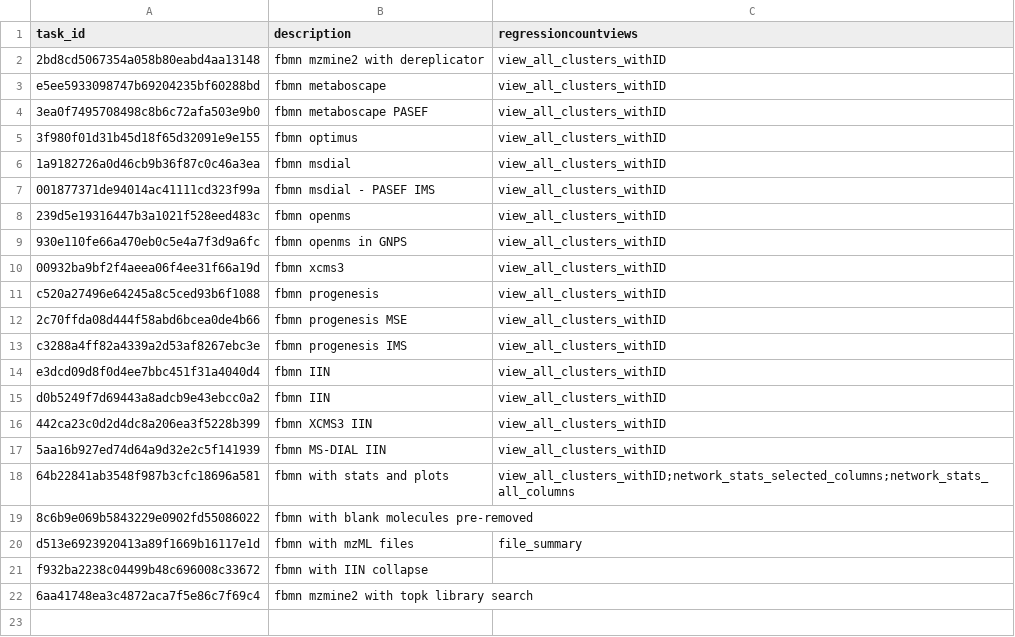
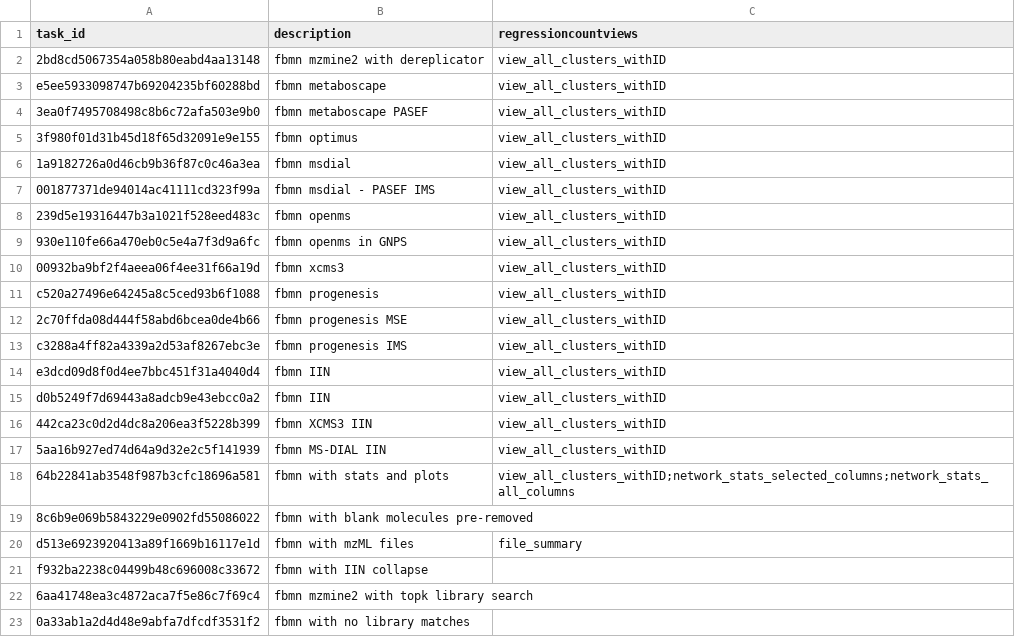
Before and after one commit to CCMS-UCSD/GNPS_Workflows, a CSV file: feature-based-molecular-networking/test-integration-workflow/test_tasks.csv, drawn as a sheet.

```diff
--- a/feature-based-molecular-networking/test-integration-workflow/test_tasks.csv
+++ b/feature-based-molecular-networking/test-integration-workflow/test_tasks.csv
@@ -22 +22,2 @@ f932ba2238c04499b48c696008c33672,fbmn with IIN collapse,
 6aa41748ea3c4872aca7f5e86c7f69c4,fbmn mzmine2 with topk library search,
+0a33ab1a2d4d48e9abfa7dfcdf3531f2,fbmn with no library matches,
```
Also changed, not shown: 2 other files.
